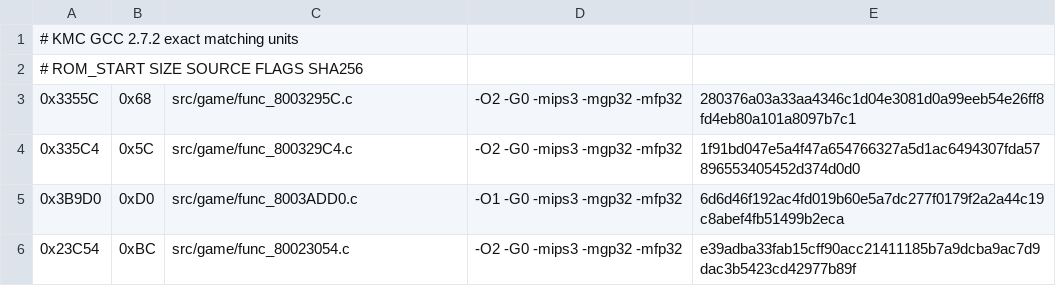
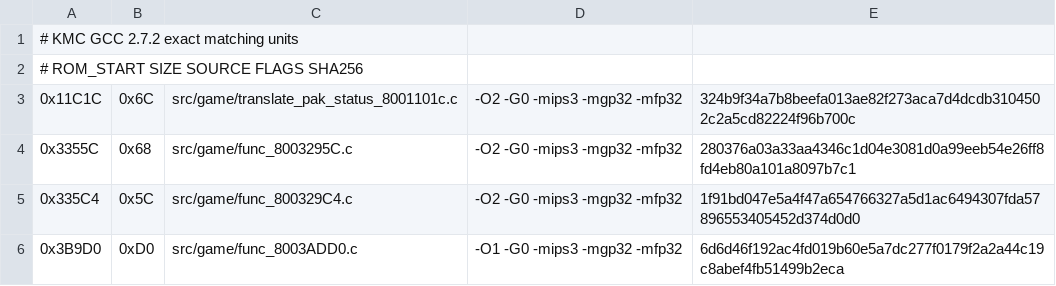
Before and after one commit to TheGh0stShip/Rugrats-Scavenger-Hunt, a TSV file: config/us/matching_units.tsv, drawn as a sheet; only a part is shown; the shorter side is filled out with more unchanged rows.

Commit message:
Match controller pak status translation

```diff
--- a/config/us/matching_units.tsv
+++ b/config/us/matching_units.tsv
@@ -2,2 +2,3 @@
 # ROM_START SIZE SOURCE FLAGS SHA256
+0x11C1C	0x6C	src/game/translate_pak_status_8001101c.c	-O2 -G0 -mips3 -mgp32 -mfp32	324b9f34a7b8beefa013ae82f273aca7d4dcdb3104502c2a5cd82224f96b700c
 0x3355C	0x68	src/game/func_8003295C.c	-O2 -G0 -mips3 -mgp32 -mfp32	280376a03a33aa4346c1d04e3081d0a99eeb54e26ff8fd4eb80a101a8097b7c1
```
Also changed, not shown: config/us/nonmatching_units.tsv, 5 other files.
